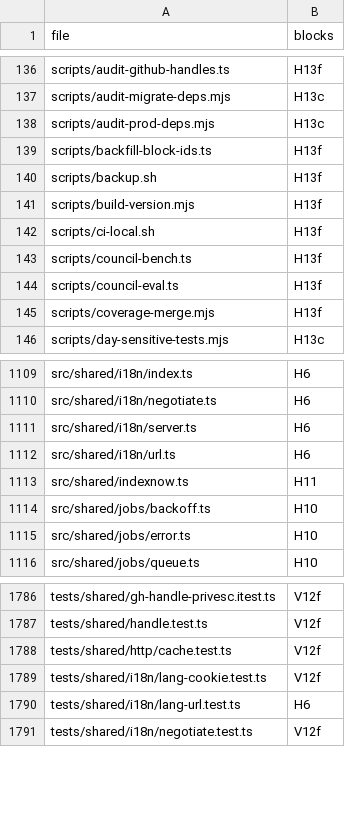
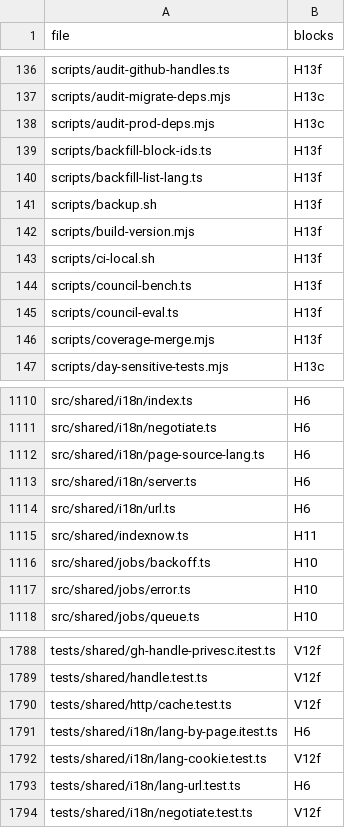
Before and after one commit to mikey-semy/setfork-app, a TSV file: docs/review/coverage.tsv, drawn as a sheet; only a part is shown, gaps mark what is left out; the diff names each change by its address in the sheet, - before the commit and + after, or states it on an @@ line.

```diff
--- a/docs/review/coverage.tsv
+++ b/docs/review/coverage.tsv
+row 140: scripts/backfill-list-lang.ts | H13f
+row 1112: src/shared/i18n/page-source-lang.ts | H6
+row 1791: tests/shared/i18n/lang-by-page.itest.ts | H6
```
Also changed, not shown: 9 other files.
